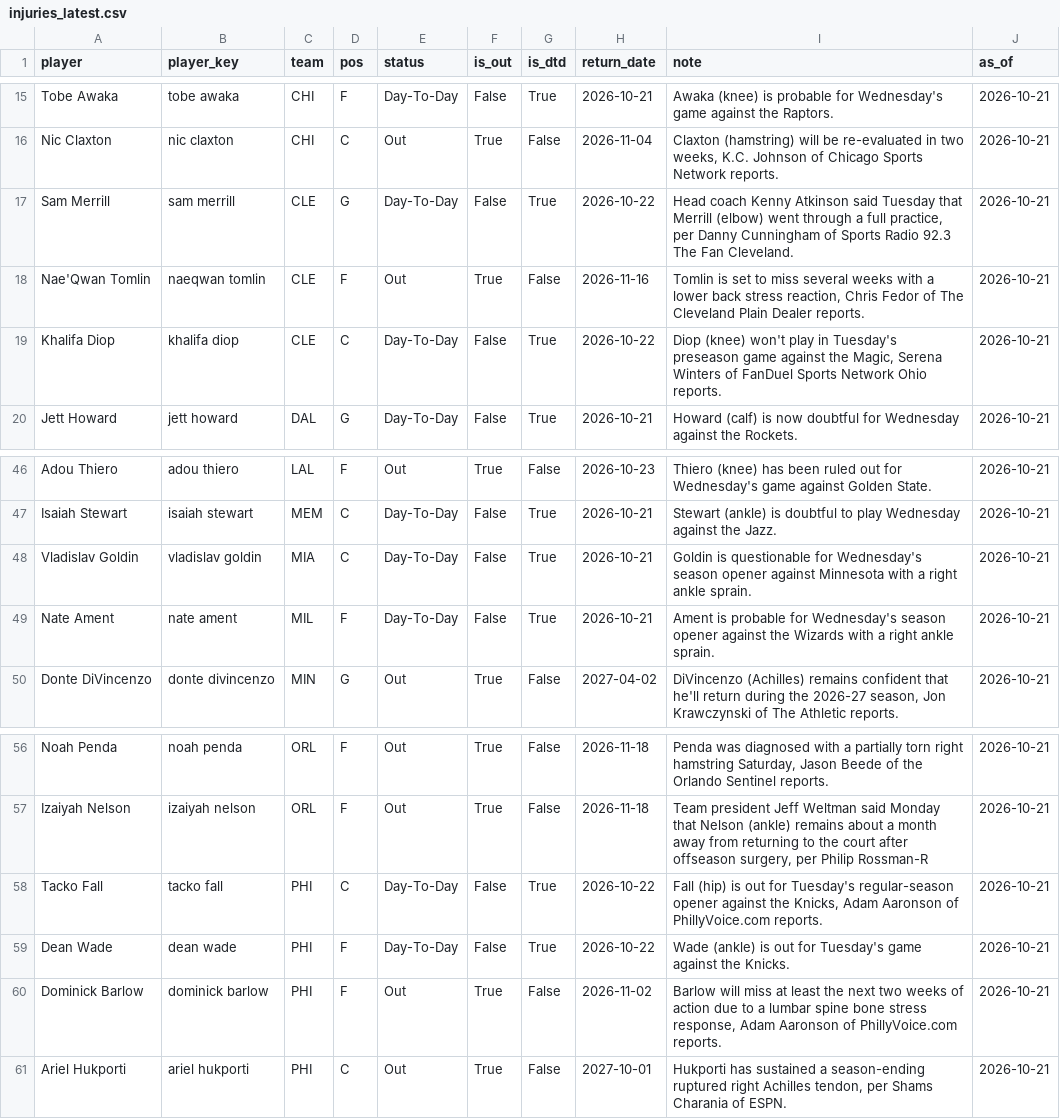
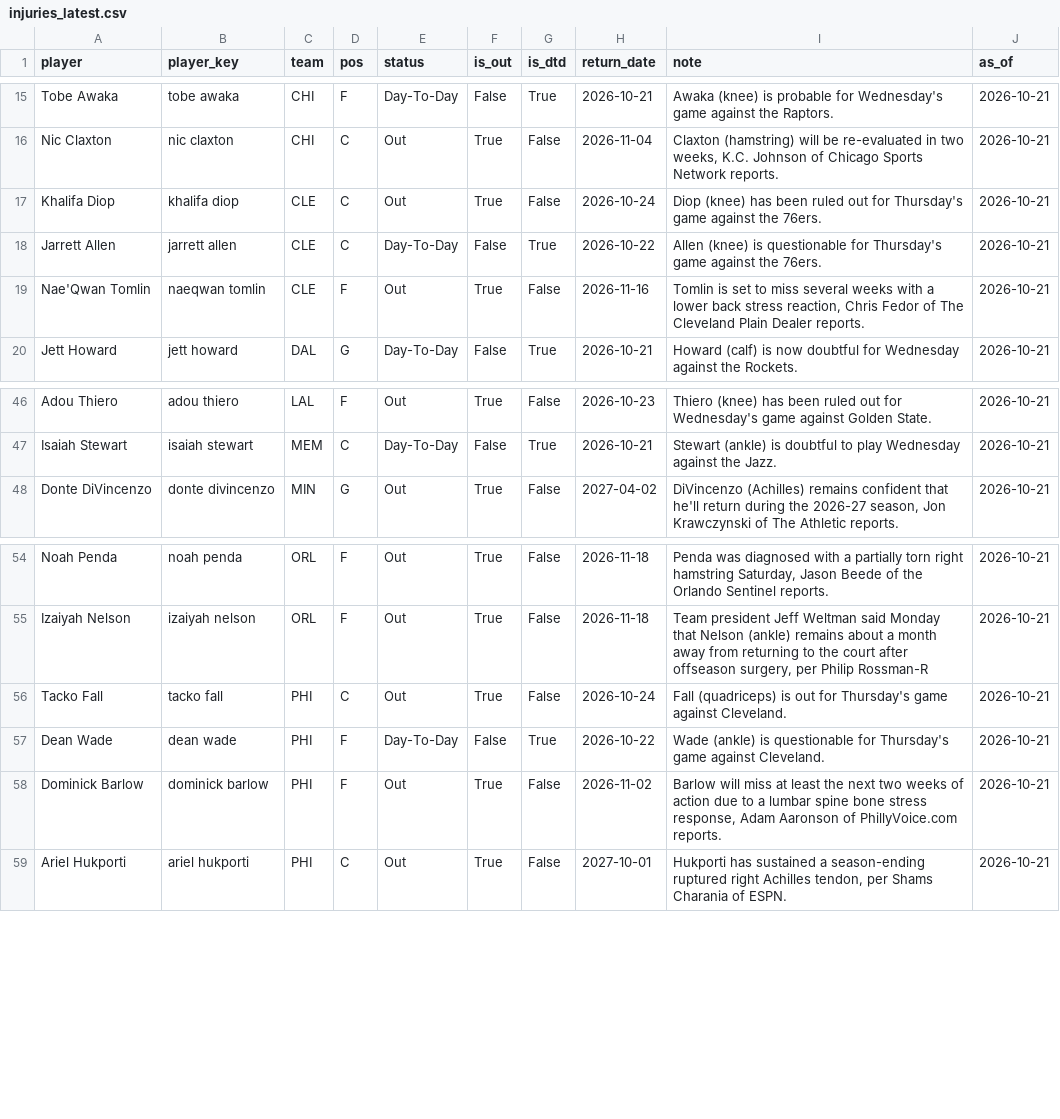
Before and after one commit to KyShiesty919/NBA-Props, a CSV file: data/injuries_latest.csv, drawn as a sheet; only a part is shown, gaps mark what is left out.

```diff
--- a/data/injuries_latest.csv
+++ b/data/injuries_latest.csv
@@ -16,5 +16,5 @@ Tobe Awaka,tobe awaka,CHI,F,Day-To-Day,False,True,2026-10-21,Awaka (knee) is pro
 Nic Claxton,nic claxton,CHI,C,Out,True,False,2026-11-04,"Claxton (hamstring) will be re-evaluated in two weeks, K.C. Johnson of Chicago Sports Network reports.",2026-10-21
-Sam Merrill,sam merrill,CLE,G,Day-To-Day,False,True,2026-10-22,"Head coach Kenny Atkinson said Tuesday that Merrill (elbow) went through a full practice, per Danny Cunningham of Sports Radio 92.3 The Fan Cleveland.",2026-10-21
+Khalifa Diop,khalifa diop,CLE,C,Out,True,False,2026-10-24,Diop (knee) has been ruled out for Thursday's game against the 76ers.,2026-10-21
+Jarrett Allen,jarrett allen,CLE,C,Day-To-Day,False,True,2026-10-22,Allen (knee) is questionable for Thursday's game against the 76ers.,2026-10-21
 Nae'Qwan Tomlin,naeqwan tomlin,CLE,F,Out,True,False,2026-11-16,"Tomlin is set to miss several weeks with a lower back stress reaction, Chris Fedor of The Cleveland Plain Dealer reports.",2026-10-21
-Khalifa Diop,khalifa diop,CLE,C,Day-To-Day,False,True,2026-10-22,"Diop (knee) won't play in Tuesday's preseason game against the Magic, Serena Winters of FanDuel Sports Network Ohio reports.",2026-10-21
 Jett Howard,jett howard,DAL,G,Day-To-Day,False,True,2026-10-21,Howard (calf) is now doubtful for Wednesday against the Rockets.,2026-10-21
@@ -47,4 +47,2 @@ Adou Thiero,adou thiero,LAL,F,Out,True,False,2026-10-23,Thiero (knee) has been r
 Isaiah Stewart,isaiah stewart,MEM,C,Day-To-Day,False,True,2026-10-21,Stewart (ankle) is doubtful to play Wednesday against the Jazz.,2026-10-21
-Vladislav Goldin,vladislav goldin,MIA,C,Day-To-Day,False,True,2026-10-21,Goldin is questionable for Wednesday's season opener against Minnesota with a right ankle sprain.,2026-10-21
-Nate Ament,nate ament,MIL,F,Day-To-Day,False,True,2026-10-21,Ament is probable for Wednesday's season opener against the Wizards with a right ankle sprain.,2026-10-21
 Donte DiVincenzo,donte divincenzo,MIN,G,Out,True,False,2027-04-02,"DiVincenzo (Achilles) remains confident that he'll return during the 2026-27 season, Jon Krawczynski of The Athletic reports.",2026-10-21
@@ -57,4 +55,4 @@ Noah Penda,noah penda,ORL,F,Out,True,False,2026-11-18,"Penda was diagnosed with
 Izaiyah Nelson,izaiyah nelson,ORL,F,Out,True,False,2026-11-18,"Team president Jeff Weltman said Monday that Nelson (ankle) remains about a month away from returning to the court after offseason surgery, per Philip Rossman-R",2026-10-21
-Tacko Fall,tacko fall,PHI,C,Day-To-Day,False,True,2026-10-22,"Fall (hip) is out for Tuesday's regular-season opener against the Knicks, Adam Aaronson of PhillyVoice.com reports.",2026-10-21
-Dean Wade,dean wade,PHI,F,Day-To-Day,False,True,2026-10-22,Wade (ankle) is out for Tuesday's game against the Knicks.,2026-10-21
+Tacko Fall,tacko fall,PHI,C,Out,True,False,2026-10-24,Fall (quadriceps) is out for Thursday's game against Cleveland.,2026-10-21
+Dean Wade,dean wade,PHI,F,Day-To-Day,False,True,2026-10-22,Wade (ankle) is questionable for Thursday's game against Cleveland.,2026-10-21
 Dominick Barlow,dominick barlow,PHI,F,Out,True,False,2026-11-02,"Barlow will miss at least the next two weeks of action due to a lumbar spine bone stress response, Adam Aaronson of PhillyVoice.com reports.",2026-10-21
```
Also changed, not shown: 1 other file.
